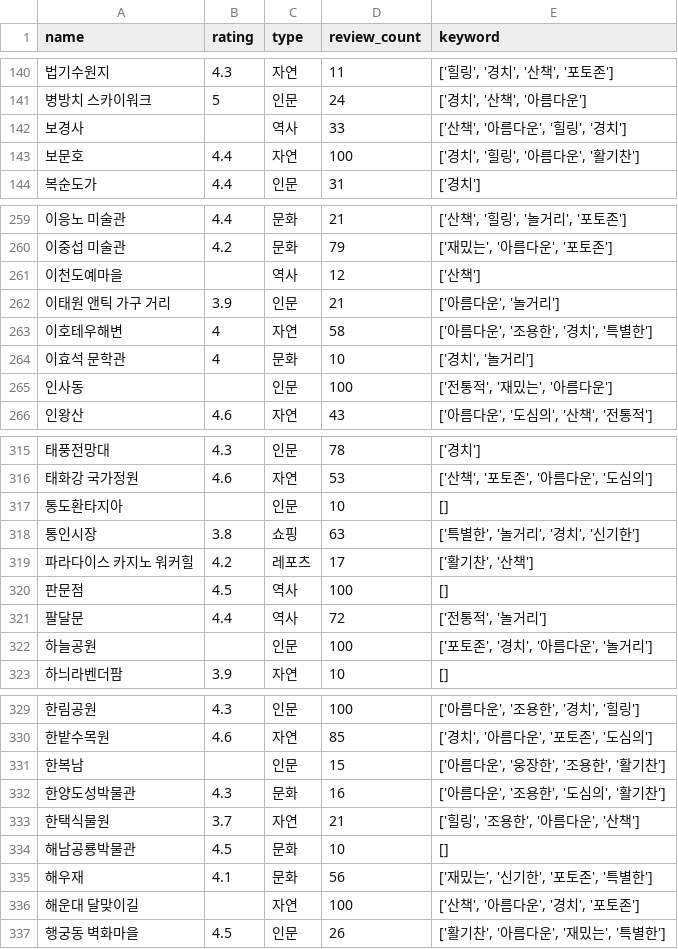
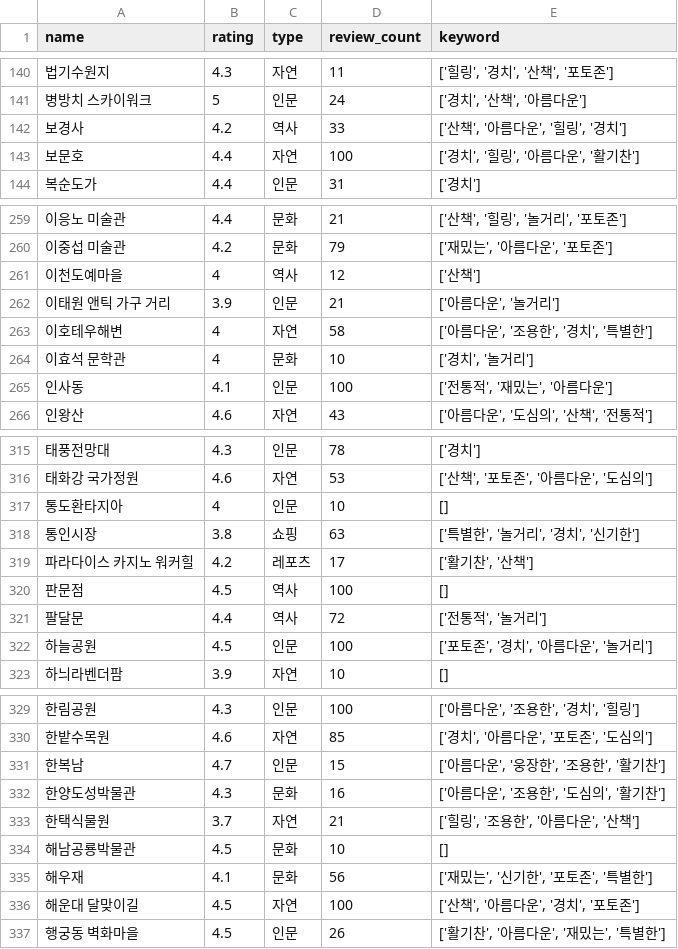
Before and after one commit to INHA-CS-CapStone/Lets-Trip-project-Backend, a CSV file: Place.csv, drawn as a sheet; only a part is shown, gaps mark what is left out; the diff covers the shown part only; the diff names each change by its address in the sheet, - before the commit and + after, or states it on an @@ line.

```diff
--- a/Place.csv
+++ b/Place.csv
-B142 (rating): (empty)
+B142 (rating): 4.2
-B261 (rating): (empty)
+B261 (rating): 4
-B265 (rating): (empty)
+B265 (rating): 4.1
-B317 (rating): (empty)
+B317 (rating): 4
-B322 (rating): (empty)
+B322 (rating): 4.5
-B331 (rating): (empty)
+B331 (rating): 4.7
-B336 (rating): (empty)
+B336 (rating): 4.5
```
Also changed, not shown: 3 edited cells elsewhere in this file, 7 other files.
